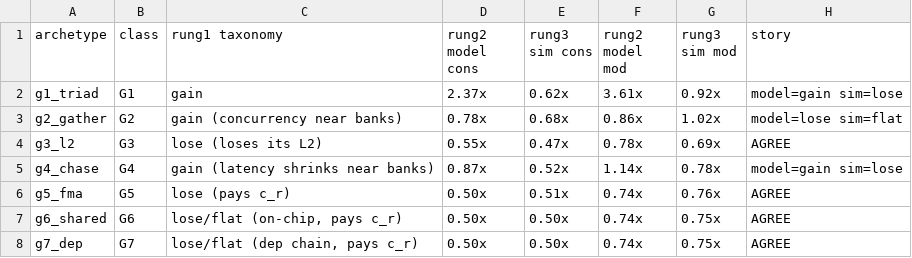
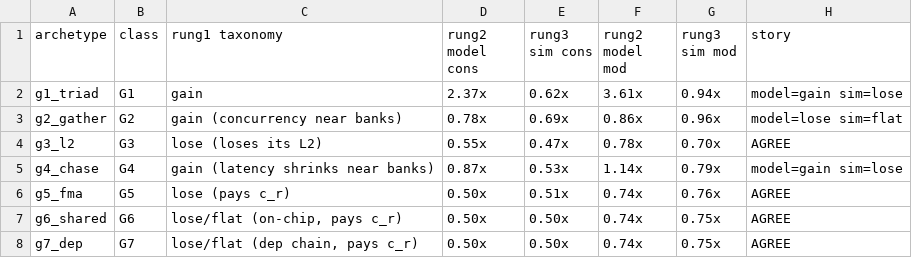
Before and after one commit to mij001/cuvslam-stack, a CSV file: reports/2026-07-13_gpu_damov_population/ndp_three_rungs.csv, drawn as a sheet.

Commit message:
three rungs closed: sim-vs-model delta measures the bank-local access engine
Overlay v2 (ICNT/L2 clocks on the bank fabric) reproduces v1 within noise --
the fabric clock was never the wall. The signed, systematic rung-2-vs-rung-3
gap (G1: fitted model 2.37x vs cycle-sim 0.62x at k4/c0.5) measures exactly
what a clocks+cache overlay cannot grant: a bank-local access engine. After
DRAM relief the streaming archetype re-binds on the SM-side LSU/L1 sector
pipeline running at c_r -- first-order NDP models (DAMOV-style included)
cannot see the next bottleneck; the simulator can. All four lose-classes
agree across all three rungs (0.47-0.76x): NDP pains are real and
class-predictable. THREE_RUNGS.md carries the full interpretation; v1 matrix
preserved alongside v2.

```diff
--- a/reports/2026-07-13_gpu_damov_population/ndp_three_rungs.csv
+++ b/reports/2026-07-13_gpu_damov_population/ndp_three_rungs.csv
@@ -1,6 +1,6 @@
 archetype,class,rung1 taxonomy,rung2 model cons,rung3 sim cons,rung2 model mod,rung3 sim mod,story
-g1_triad,G1,gain,2.37x,0.62x,3.61x,0.92x,model=gain sim=lose
-g2_gather,G2,gain (concurrency near banks),0.78x,0.68x,0.86x,1.02x,model=lose sim=flat
-g3_l2,G3,lose (loses its L2),0.55x,0.47x,0.78x,0.69x,AGREE
-g4_chase,G4,gain (latency shrinks near banks),0.87x,0.52x,1.14x,0.78x,model=gain sim=lose
+g1_triad,G1,gain,2.37x,0.62x,3.61x,0.94x,model=gain sim=lose
+g2_gather,G2,gain (concurrency near banks),0.78x,0.69x,0.86x,0.96x,model=lose sim=flat
+g3_l2,G3,lose (loses its L2),0.55x,0.47x,0.78x,0.70x,AGREE
+g4_chase,G4,gain (latency shrinks near banks),0.87x,0.53x,1.14x,0.79x,model=gain sim=lose
 g5_fma,G5,lose (pays c_r),0.50x,0.51x,0.74x,0.76x,AGREE
```
Also changed, not shown: 2 other files.
